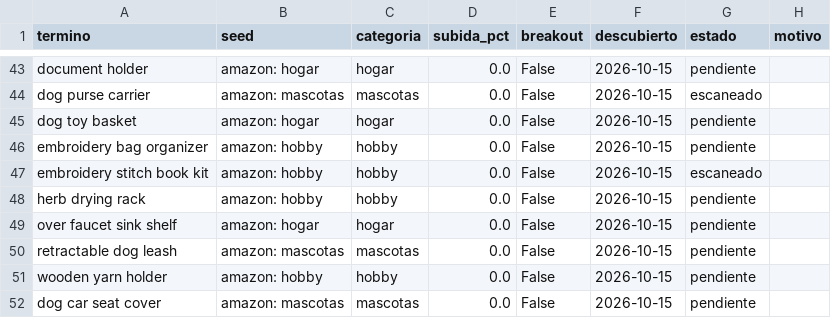
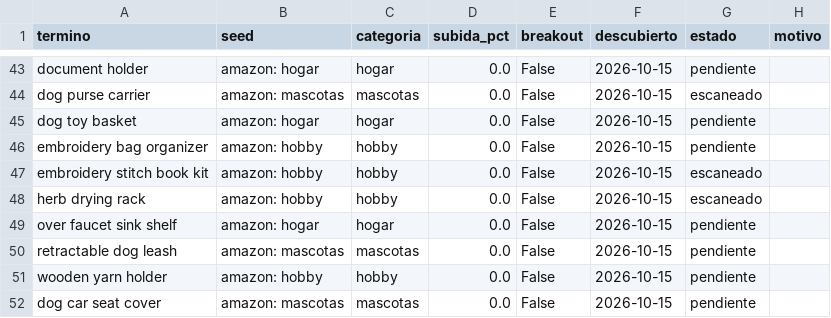
Before and after one commit to infoboy27/weaverslogistic, a CSV file: data/discovery.csv, drawn as a sheet; only a part is shown, gaps mark what is left out; the diff covers the shown part only.

```diff
--- a/data/discovery.csv
+++ b/data/discovery.csv
@@ -47,3 +47,3 @@ embroidery bag organizer,amazon: hobby,hobby,0.0,False,2026-10-15,pendiente,
 embroidery stitch book kit,amazon: hobby,hobby,0.0,False,2026-10-15,escaneado,
-herb drying rack,amazon: hobby,hobby,0.0,False,2026-10-15,pendiente,
+herb drying rack,amazon: hobby,hobby,0.0,False,2026-10-15,escaneado,
 over faucet sink shelf,amazon: hogar,hogar,0.0,False,2026-10-15,pendiente,
```
Also changed, not shown: 8 edited cells elsewhere in this file, data/keywords.csv, data/ranking.csv, 12 other files.
